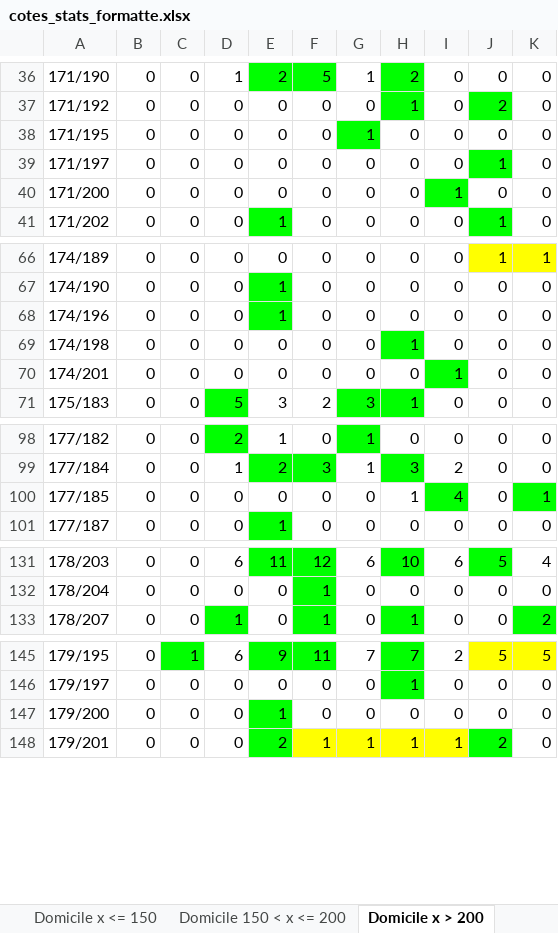
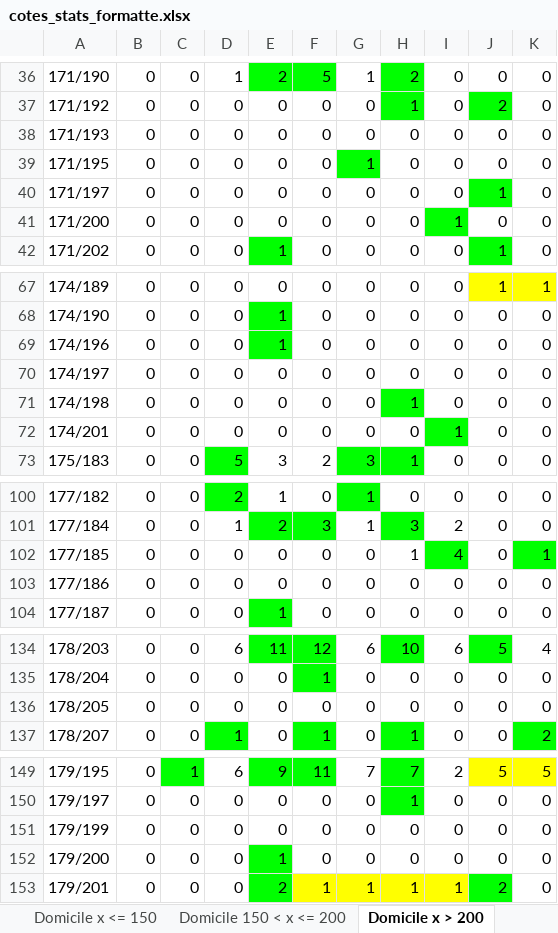
Before and after one commit to antema102/scrapping_aiscore, an Excel workbook: 1xBet/buts totaux stats/cotes_stats_formatte.xlsx, sheet Domicile x > 200, drawn as a sheet; only a part is shown, gaps mark what is left out; values as stored, in another font and other column widths than the file's, no borders; the diff covers the shown part only; the diff names each change by its address in the sheet, - before the commit and + after, or states it on an @@ line.

```diff
--- a/1xBet/buts totaux stats/cotes_stats_formatte.xlsx (sheet Domicile x > 200)
+++ b/1xBet/buts totaux stats/cotes_stats_formatte.xlsx (sheet Domicile x > 200)
+row 38: 171/193 | 0 | 0 | 0 | 0 | 0 | 0 | 0 | 0 | 0 | 0
+row 70: 174/197 | 0 | 0 | 0 | 0 | 0 | 0 | 0 | 0 | 0 | 0
+row 103: 177/186 | 0 | 0 | 0 | 0 | 0 | 0 | 0 | 0 | 0 | 0
+row 136: 178/205 | 0 | 0 | 0 | 0 | 0 | 0 | 0 | 0 | 0 | 0
+row 151: 179/199 | 0 | 0 | 0 | 0 | 0 | 0 | 0 | 0 | 0 | 0
```
Also changed, not shown: 6 added rows, 3 edited cells and cell formats elsewhere in this sheet, sheet Extérieur 150 < x <= 200, sheet Extérieur x <= 150, sheet Domicile x <= 150, sheet Domicile 150 < x <= 200, sheet Extérieur > 200, 2 other files.
